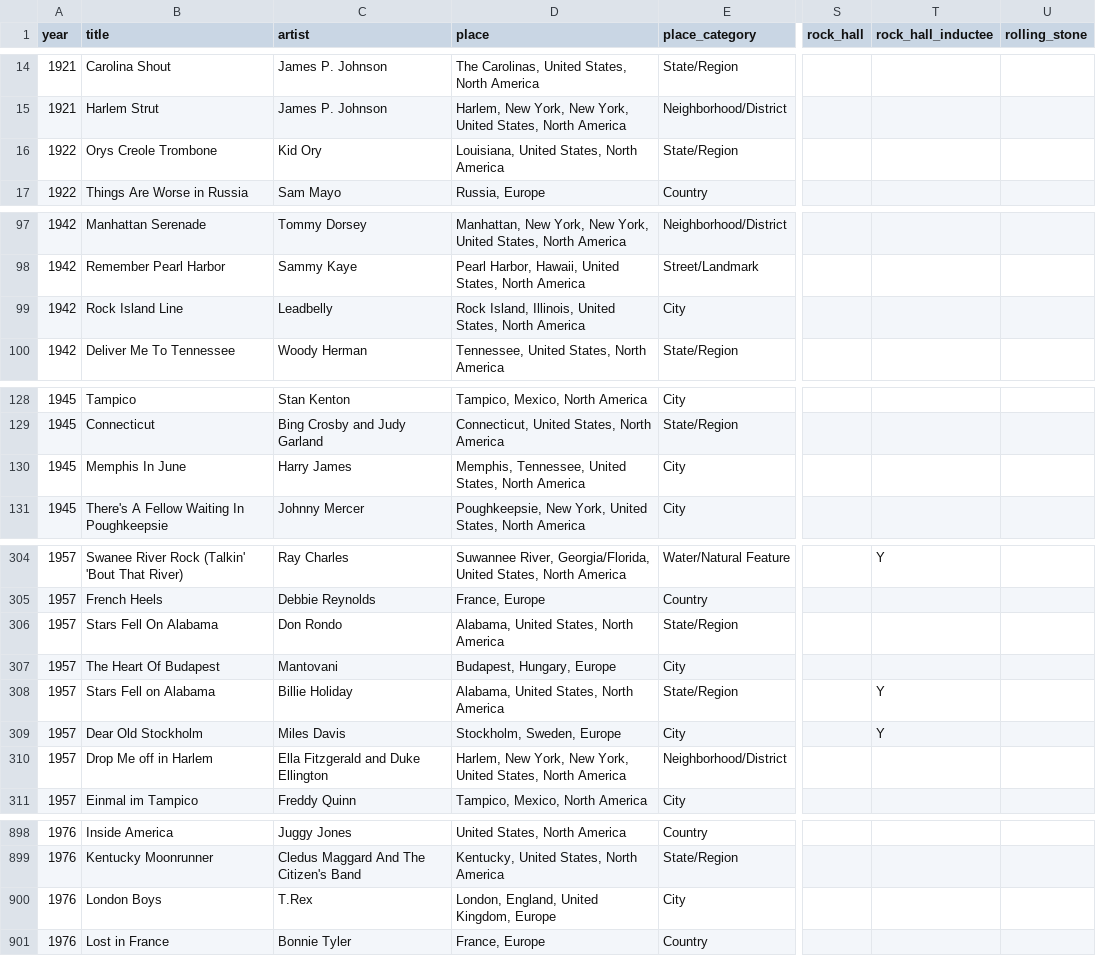
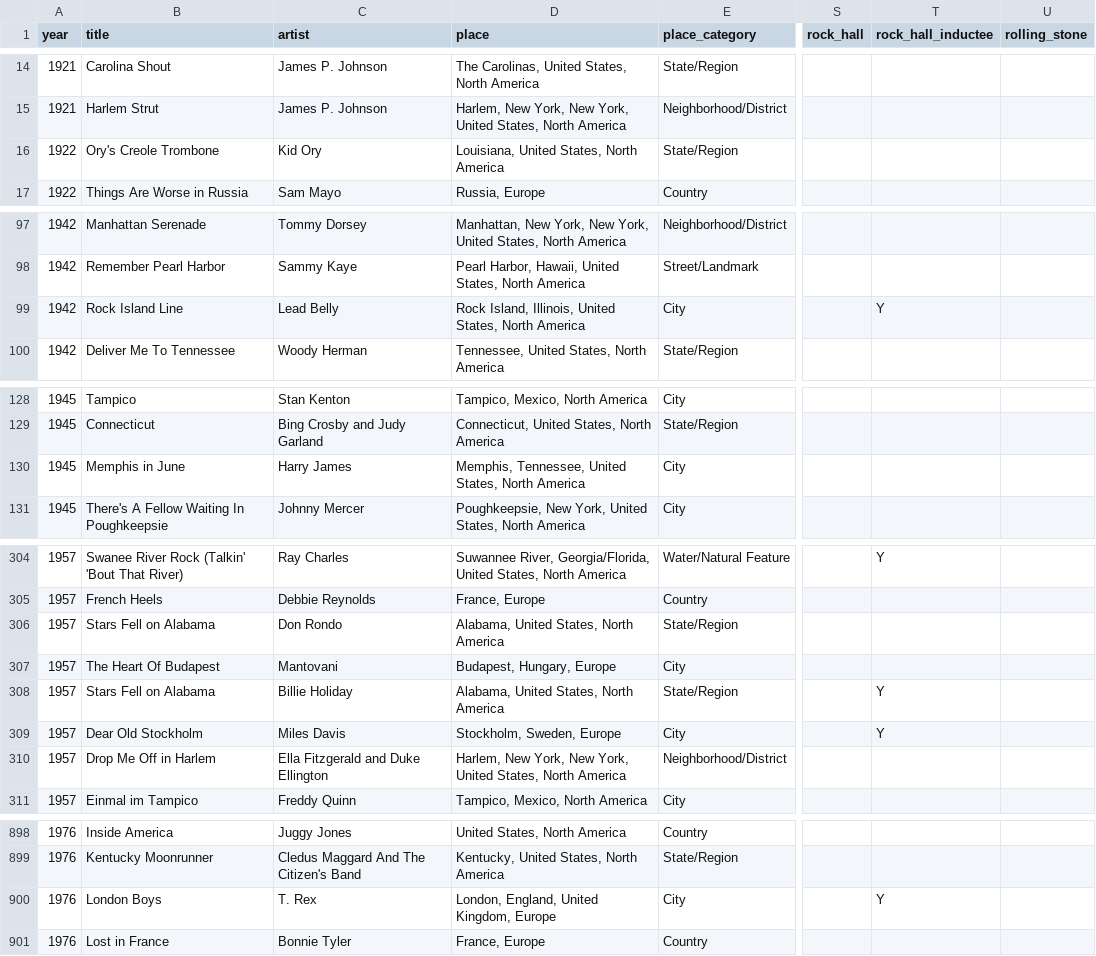
Before and after one commit to cdr4321/songs-about-places, a CSV file: data/songs.csv, drawn as a sheet; only a part is shown, gaps mark what is left out; the diff covers the shown part only; the diff names each change by its address in the sheet, - before the commit and + after, or states it on an @@ line.

```diff
--- a/data/songs.csv
+++ b/data/songs.csv
-B16 (title): Orys Creole Trombone
+B16 (title): Ory's Creole Trombone
-C99 (artist): Leadbelly
+C99 (artist): Lead Belly
-T99 (rock_hall_inductee): (empty)
+T99 (rock_hall_inductee): Y
-B130 (title): Memphis In June
+B130 (title): Memphis in June
-B306 (title): Stars Fell On Alabama
+B306 (title): Stars Fell on Alabama
-B310 (title): Drop Me off in Harlem
+B310 (title): Drop Me Off in Harlem
-C900 (artist): T.Rex
+C900 (artist): T. Rex
-T900 (rock_hall_inductee): (empty)
+T900 (rock_hall_inductee): Y
```
Also changed, not shown: 4 edited cells elsewhere in this file, review/rock_hall/inductees.csv, review/rock_hall_candidates.csv.
